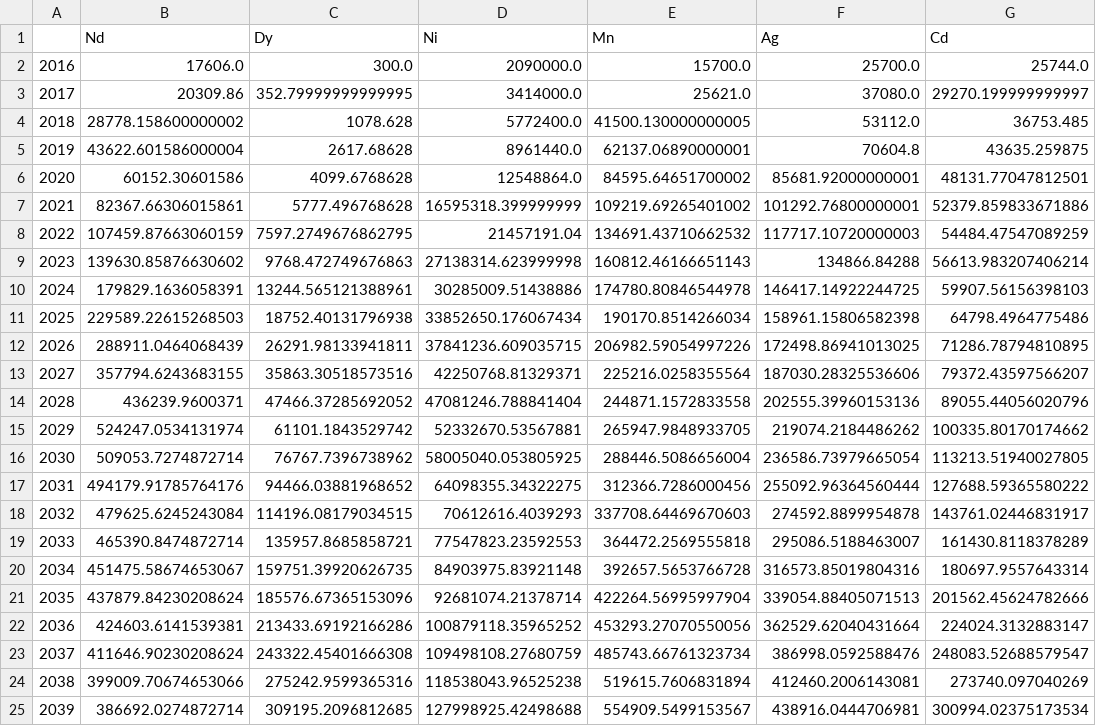
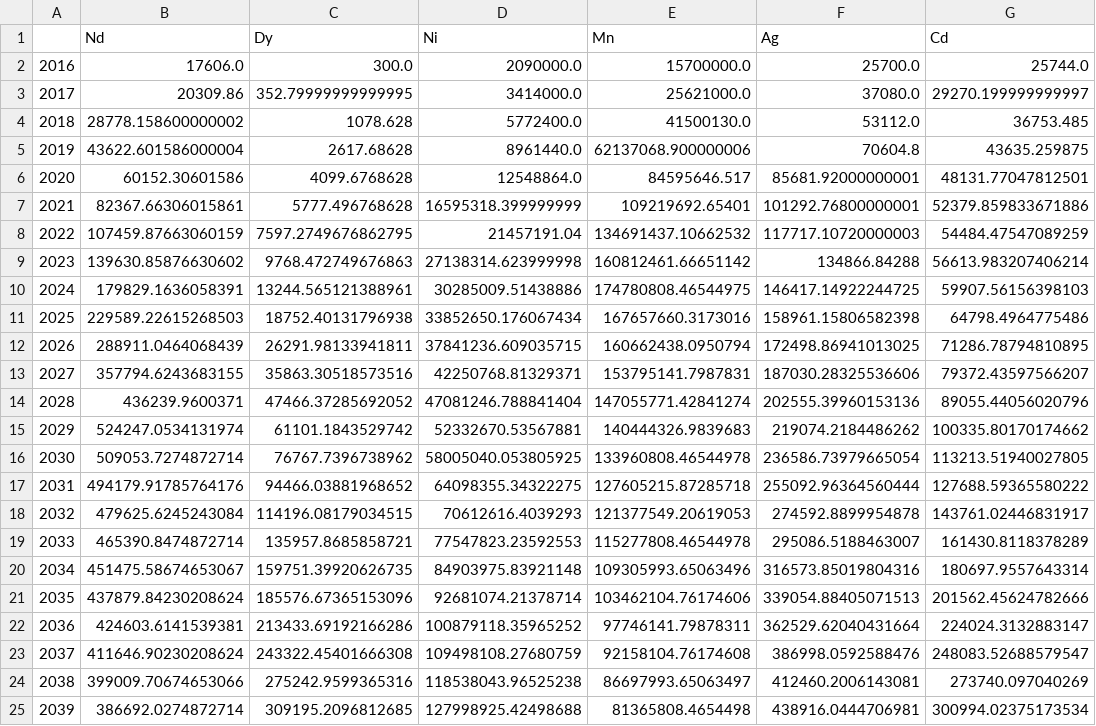
Before and after one commit to hamishbeath/IAMEE, a CSV file: outputs/mineral_availability['C1', 'C2'].csv, drawn as a sheet; only a part is shown; the diff covers the shown part only; the diff names each change by its address in the sheet, - before the commit and + after, or states it on an @@ line.

```diff
--- a/outputs/mineral_availability['C1', 'C2'].csv
+++ b/outputs/mineral_availability['C1', 'C2'].csv
-E2 (Mn): 15700.0
+E2 (Mn): 15700000.0
-E3 (Mn): 25621.0
+E3 (Mn): 25621000.0
-E4 (Mn): 41500.130000000005
+E4 (Mn): 41500130.0
-E5 (Mn): 62137.06890000001
+E5 (Mn): 62137068.900000006
-E6 (Mn): 84595.64651700002
+E6 (Mn): 84595646.517
-E7 (Mn): 109219.69265401002
+E7 (Mn): 109219692.65401
-E8 (Mn): 134691.43710662532
+E8 (Mn): 134691437.10662532
-E9 (Mn): 160812.46166651143
+E9 (Mn): 160812461.66651142
-E10 (Mn): 174780.80846544978
+E10 (Mn): 174780808.46544975
-E11 (Mn): 190170.8514266034
+E11 (Mn): 167657660.3173016
-E12 (Mn): 206982.59054997226
+E12 (Mn): 160662438.0950794
-E13 (Mn): 225216.0258355564
+E13 (Mn): 153795141.7987831
-E14 (Mn): 244871.1572833558
+E14 (Mn): 147055771.42841274
-E15 (Mn): 265947.9848933705
+E15 (Mn): 140444326.9839683
-E16 (Mn): 288446.5086656004
+E16 (Mn): 133960808.46544978
-E17 (Mn): 312366.7286000456
+E17 (Mn): 127605215.87285718
-E18 (Mn): 337708.64469670603
+E18 (Mn): 121377549.20619053
-E19 (Mn): 364472.2569555818
+E19 (Mn): 115277808.46544978
-E20 (Mn): 392657.5653766728
+E20 (Mn): 109305993.65063496
-E21 (Mn): 422264.56995997904
+E21 (Mn): 103462104.76174606
-E22 (Mn): 453293.27070550056
+E22 (Mn): 97746141.79878311
-E23 (Mn): 485743.66761323734
+E23 (Mn): 92158104.76174608
-E24 (Mn): 519615.7606831894
+E24 (Mn): 86697993.65063497
-E25 (Mn): 554909.5499153567
+E25 (Mn): 81365808.4654498
```
Also changed, not shown: 137 edited cells elsewhere in this file, outputs/material_use_ratios['C1', 'C2'].csv, outputs/resource_scores['C1', 'C2'].csv, 23 other files.
